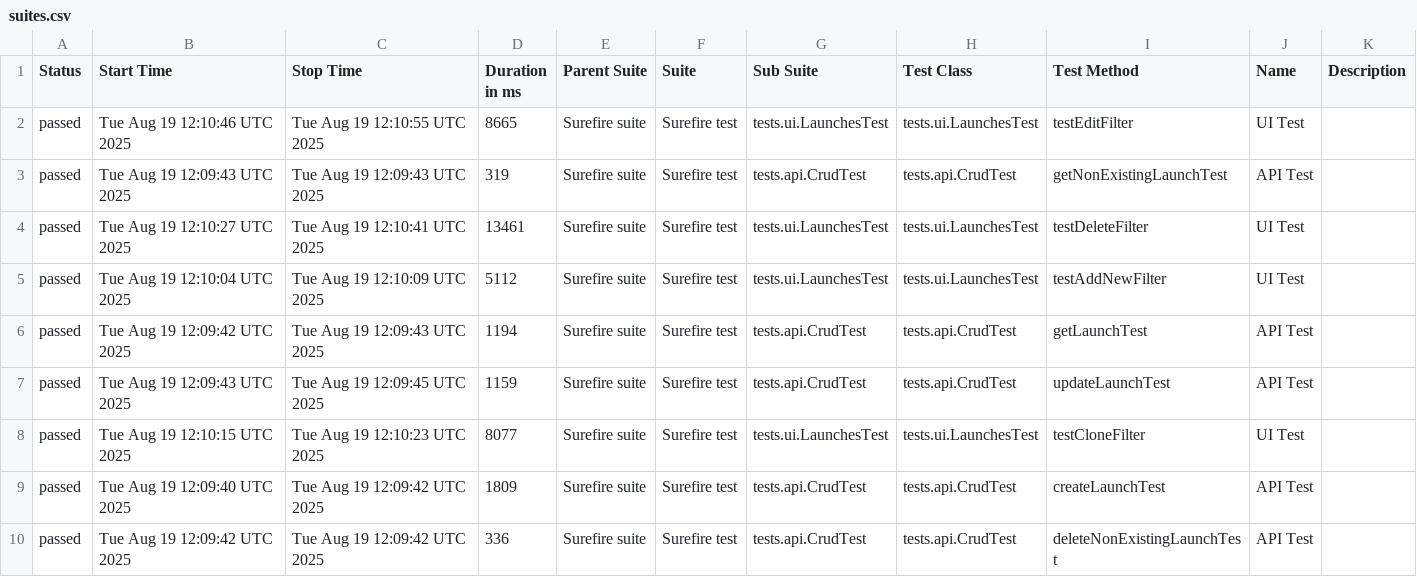
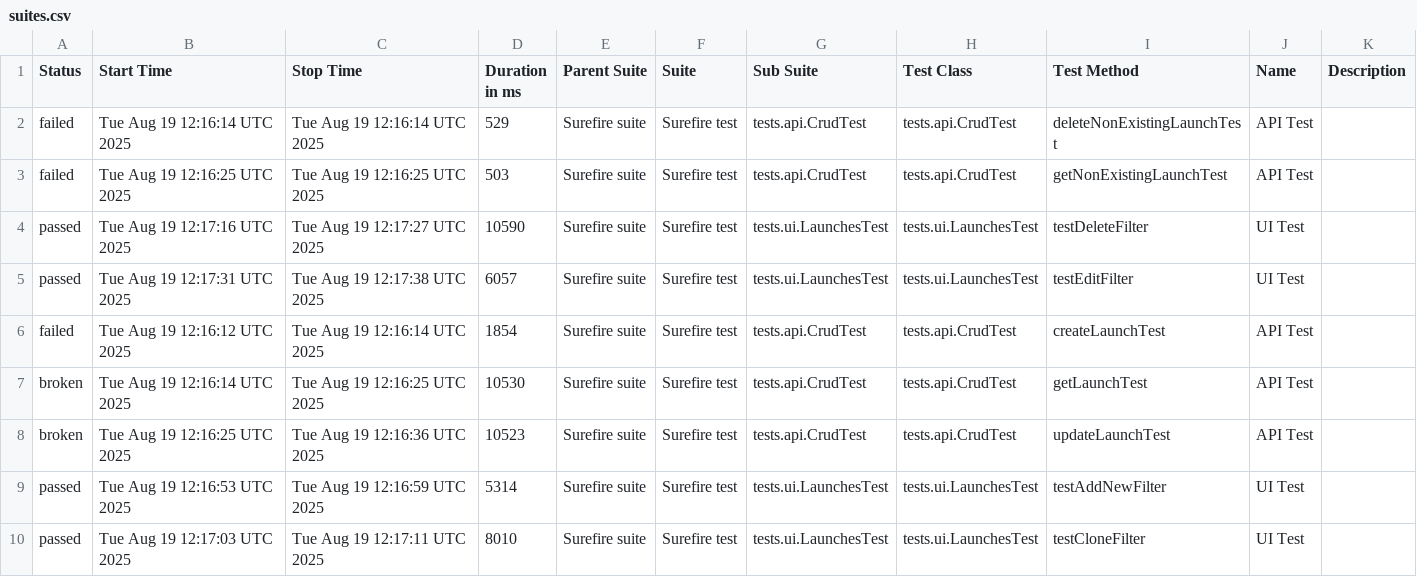
Before and after one commit to Solosnyuk/report-portal-Selenide-Test, a CSV file: data/suites.csv, drawn as a sheet.

```diff
--- a/data/suites.csv
+++ b/data/suites.csv
@@ -1,10 +1,10 @@
 "Status","Start Time","Stop Time","Duration in ms","Parent Suite","Suite","Sub Suite","Test Class","Test Method","Name","Description"
-"passed","Tue Aug 19 12:10:46 UTC 2025","Tue Aug 19 12:10:55 UTC 2025","8665","Surefire suite","Surefire test","tests.ui.LaunchesTest","tests.ui.LaunchesTest","testEditFilter","UI Test",""
-"passed","Tue Aug 19 12:09:43 UTC 2025","Tue Aug 19 12:09:43 UTC 2025","319","Surefire suite","Surefire test","tests.api.CrudTest","tests.api.CrudTest","getNonExistingLaunchTest","API Test",""
-"passed","Tue Aug 19 12:10:27 UTC 2025","Tue Aug 19 12:10:41 UTC 2025","13461","Surefire suite","Surefire test","tests.ui.LaunchesTest","tests.ui.LaunchesTest","testDeleteFilter","UI Test",""
-"passed","Tue Aug 19 12:10:04 UTC 2025","Tue Aug 19 12:10:09 UTC 2025","5112","Surefire suite","Surefire test","tests.ui.LaunchesTest","tests.ui.LaunchesTest","testAddNewFilter","UI Test",""
-"passed","Tue Aug 19 12:09:42 UTC 2025","Tue Aug 19 12:09:43 UTC 2025","1194","Surefire suite","Surefire test","tests.api.CrudTest","tests.api.CrudTest","getLaunchTest","API Test",""
-"passed","Tue Aug 19 12:09:43 UTC 2025","Tue Aug 19 12:09:45 UTC 2025","1159","Surefire suite","Surefire test","tests.api.CrudTest","tests.api.CrudTest","updateLaunchTest","API Test",""
-"passed","Tue Aug 19 12:10:15 UTC 2025","Tue Aug 19 12:10:23 UTC 2025","8077","Surefire suite","Surefire test","tests.ui.LaunchesTest","tests.ui.LaunchesTest","testCloneFilter","UI Test",""
-"passed","Tue Aug 19 12:09:40 UTC 2025","Tue Aug 19 12:09:42 UTC 2025","1809","Surefire suite","Surefire test","tests.api.CrudTest","tests.api.CrudTest","createLaunchTest","API Test",""
-"passed","Tue Aug 19 12:09:42 UTC 2025","Tue Aug 19 12:09:42 UTC 2025","336","Surefire suite","Surefire test","tests.api.CrudTest","tests.api.CrudTest","deleteNonExistingLaunchTest","API Test",""
+"failed","Tue Aug 19 12:16:14 UTC 2025","Tue Aug 19 12:16:14 UTC 2025","529","Surefire suite","Surefire test","tests.api.CrudTest","tests.api.CrudTest","deleteNonExistingLaunchTest","API Test",""
+"failed","Tue Aug 19 12:16:25 UTC 2025","Tue Aug 19 12:16:25 UTC 2025","503","Surefire suite","Surefire test","tests.api.CrudTest","tests.api.CrudTest","getNonExistingLaunchTest","API Test",""
+"passed","Tue Aug 19 12:17:16 UTC 2025","Tue Aug 19 12:17:27 UTC 2025","10590","Surefire suite","Surefire test","tests.ui.LaunchesTest","tests.ui.LaunchesTest","testDeleteFilter","UI Test",""
+"passed","Tue Aug 19 12:17:31 UTC 2025","Tue Aug 19 12:17:38 UTC 2025","6057","Surefire suite","Surefire test","tests.ui.LaunchesTest","tests.ui.LaunchesTest","testEditFilter","UI Test",""
+"failed","Tue Aug 19 12:16:12 UTC 2025","Tue Aug 19 12:16:14 UTC 2025","1854","Surefire suite","Surefire test","tests.api.CrudTest","tests.api.CrudTest","createLaunchTest","API Test",""
+"broken","Tue Aug 19 12:16:14 UTC 2025","Tue Aug 19 12:16:25 UTC 2025","10530","Surefire suite","Surefire test","tests.api.CrudTest","tests.api.CrudTest","getLaunchTest","API Test",""
+"broken","Tue Aug 19 12:16:25 UTC 2025","Tue Aug 19 12:16:36 UTC 2025","10523","Surefire suite","Surefire test","tests.api.CrudTest","tests.api.CrudTest","updateLaunchTest","API Test",""
+"passed","Tue Aug 19 12:16:53 UTC 2025","Tue Aug 19 12:16:59 UTC 2025","5314","Surefire suite","Surefire test","tests.ui.LaunchesTest","tests.ui.LaunchesTest","testAddNewFilter","UI Test",""
+"passed","Tue Aug 19 12:17:03 UTC 2025","Tue Aug 19 12:17:11 UTC 2025","8010","Surefire suite","Surefire test","tests.ui.LaunchesTest","tests.ui.LaunchesTest","testCloneFilter","UI Test",""
```
Also changed, not shown: data/behaviors.csv, 36 other files.
